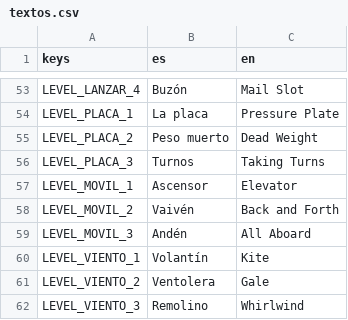
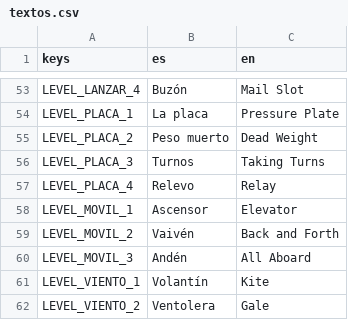
Before and after one commit to vittocher/emboque-de-a-dos, a CSV file: i18n/textos.csv, drawn as a sheet; only a part is shown, gaps mark what is left out; the shorter side is filled out with more unchanged rows.

```diff
--- a/i18n/textos.csv
+++ b/i18n/textos.csv
@@ -56,2 +56,3 @@ LEVEL_PLACA_2,Peso muerto,Dead Weight
 LEVEL_PLACA_3,Turnos,Taking Turns
+LEVEL_PLACA_4,Relevo,Relay
 LEVEL_MOVIL_1,Ascensor,Elevator
```
Also changed, not shown: 5 other files.
